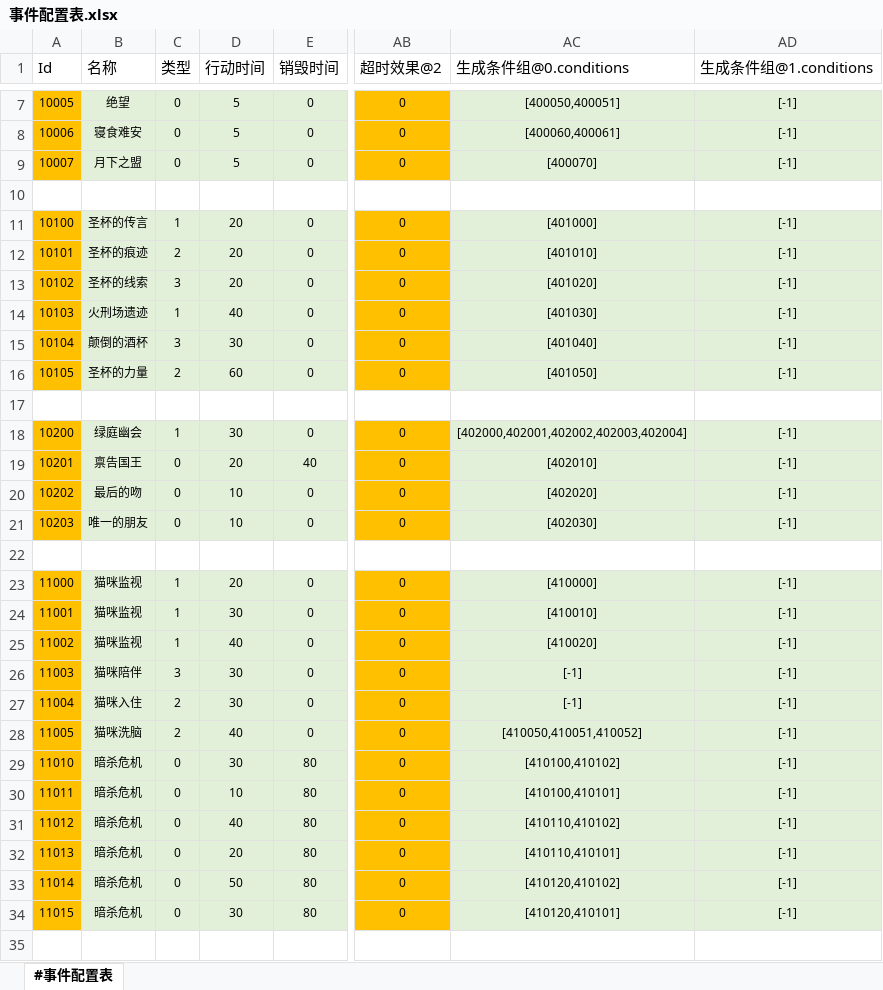
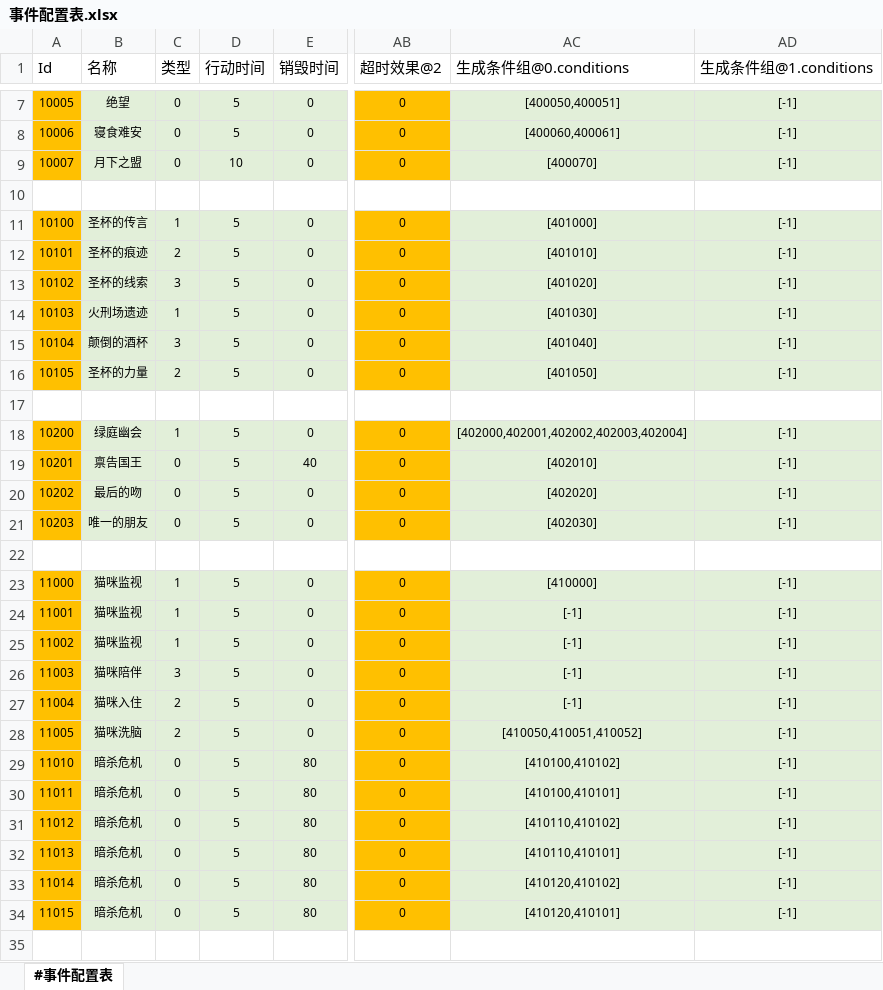
Before and after one commit to RadiumLZhang/Free-Casonry, an Excel workbook: ExcelConfig/pbjson/excel/事件配置表.xlsx, sheet #事件配置表, drawn as a sheet; only a part is shown, gaps mark what is left out; values as stored, in another font and other column widths than the file's, no borders; the diff covers the shown part only; the diff names each change by its address in the sheet, - before the commit and + after, or states it on an @@ line.

```diff
--- a/ExcelConfig/pbjson/excel/事件配置表.xlsx (sheet #事件配置表)
+++ b/ExcelConfig/pbjson/excel/事件配置表.xlsx (sheet #事件配置表)
-D9 (行动时间): 5
+D9 (行动时间): 10
-D11:D13 (行动时间): 20
+D11:D13 (行动时间): 5
-D14 (行动时间): 40
+D14 (行动时间): 5
-D15 (行动时间): 30
+D15 (行动时间): 5
-D16 (行动时间): 60
+D16 (行动时间): 5
-D18 (行动时间): 30
+D18 (行动时间): 5
-D19 (行动时间): 20
+D19 (行动时间): 5
-D20:D21 (行动时间): 10
+D20:D21 (行动时间): 5
-D23 (行动时间): 20
+D23 (行动时间): 5
-D24 (行动时间): 30
+D24 (行动时间): 5
-AC24 (生成条件组@0.conditions): [410010]
+AC24 (生成条件组@0.conditions): [-1]
-D25 (行动时间): 40
+D25 (行动时间): 5
-AC25 (生成条件组@0.conditions): [410020]
+AC25 (生成条件组@0.conditions): [-1]
-D26:D27 (行动时间): 30
+D26:D27 (行动时间): 5
-D28 (行动时间): 40
+D28 (行动时间): 5
-D29 (行动时间): 30
+D29 (行动时间): 5
-D30 (行动时间): 10
+D30 (行动时间): 5
-D31 (行动时间): 40
+D31 (行动时间): 5
-D32 (行动时间): 20
+D32 (行动时间): 5
-D33 (行动时间): 50
+D33 (行动时间): 5
-D34 (行动时间): 30
+D34 (行动时间): 5
```
Also changed, not shown: 161 edited cells elsewhere in this sheet, ExcelConfig/pbjson/excel/人类信息表.xlsx, ExcelConfig/pbjson/excel/应用效果表.xlsx, 8 other files.
